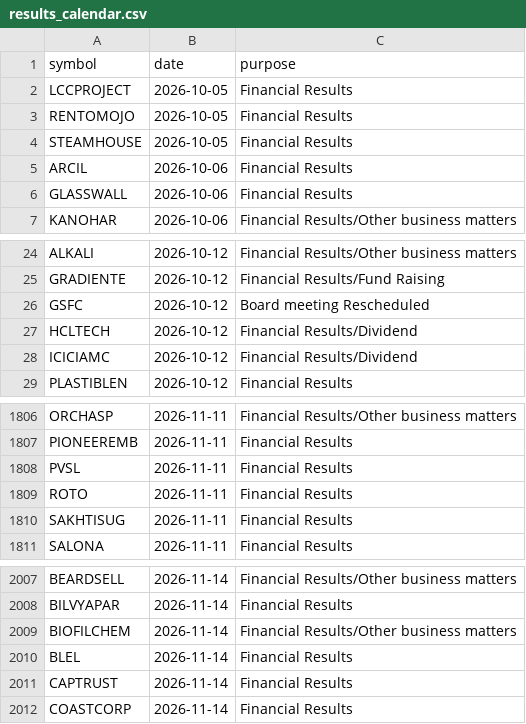
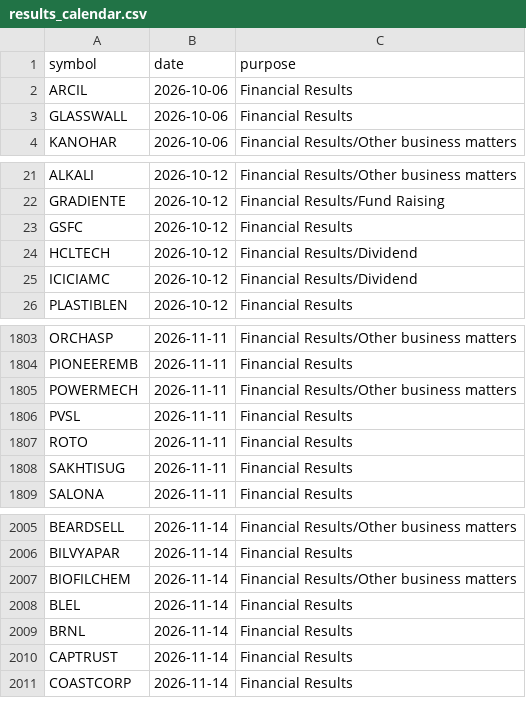
Before and after one commit to vs916491-maker/Nifty-sector-strength, a CSV file: data/meta/results_calendar.csv, drawn as a sheet; only a part is shown, gaps mark what is left out.

```diff
--- a/data/meta/results_calendar.csv
+++ b/data/meta/results_calendar.csv
@@ -1,5 +1,2 @@
 symbol,date,purpose
-LCCPROJECT,2026-10-05,Financial Results
-RENTOMOJO,2026-10-05,Financial Results
-STEAMHOUSE,2026-10-05,Financial Results
 ARCIL,2026-10-06,Financial Results
@@ -25,3 +22,3 @@ ALKALI,2026-10-12,Financial Results/Other business matters
 GRADIENTE,2026-10-12,Financial Results/Fund Raising
-GSFC,2026-10-12,Board meeting Rescheduled
+GSFC,2026-10-12,Financial Results
 HCLTECH,2026-10-12,Financial Results/Dividend
@@ -1807,2 +1804,3 @@ ORCHASP,2026-11-11,Financial Results/Other business matters
 PIONEEREMB,2026-11-11,Financial Results
+POWERMECH,2026-11-11,Financial Results/Other business matters
 PVSL,2026-11-11,Financial Results
@@ -2010,2 +2008,3 @@ BIOFILCHEM,2026-11-14,Financial Results/Other business matters
 BLEL,2026-11-14,Financial Results
+BRNL,2026-11-14,Financial Results
 CAPTRUST,2026-11-14,Financial Results
```
Also changed, not shown: 1 other file.
